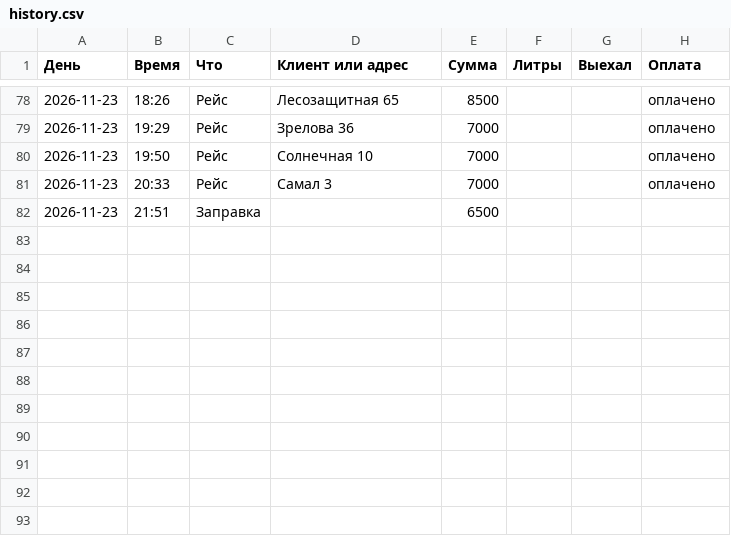
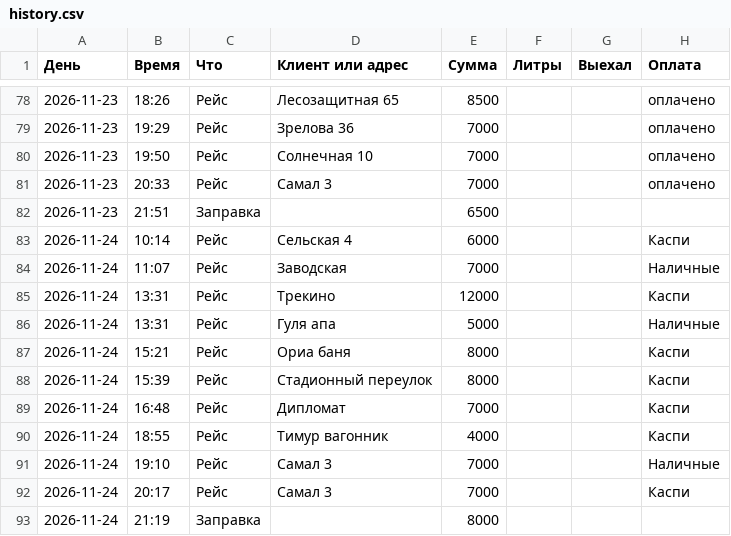
Before and after one commit to brandclubkz-ai/kakavozik, a CSV file: history.csv, drawn as a sheet; only a part is shown, gaps mark what is left out; the diff names each change by its address in the sheet, - before the commit and + after, or states it on an @@ line.

Commit message:
Add files via upload

```diff
--- a/history.csv
+++ b/history.csv
+row 83: 2026-11-24 | 10:14 | Рейс | Сельская 4 | 6000 |  |  | Каспи
+row 84: 2026-11-24 | 11:07 | Рейс | Заводская | 7000 |  |  | Наличные
+row 85: 2026-11-24 | 13:31 | Рейс | Трекино | 12000 |  |  | Каспи
+row 86: 2026-11-24 | 13:31 | Рейс | Гуля апа | 5000 |  |  | Наличные
+row 87: 2026-11-24 | 15:21 | Рейс | Ориа баня | 8000 |  |  | Каспи
+row 88: 2026-11-24 | 15:39 | Рейс | Стадионный переулок | 8000 |  |  | Каспи
+row 89: 2026-11-24 | 16:48 | Рейс | Дипломат | 7000 |  |  | Каспи
+row 90: 2026-11-24 | 18:55 | Рейс | Тимур вагонник | 4000 |  |  | Каспи
+row 91: 2026-11-24 | 19:10 | Рейс | Самал 3 | 7000 |  |  | Наличные
+row 92: 2026-11-24 | 20:17 | Рейс | Самал 3 | 7000 |  |  | Каспи
+row 93: 2026-11-24 | 21:19 | Заправка |  | 8000
```
